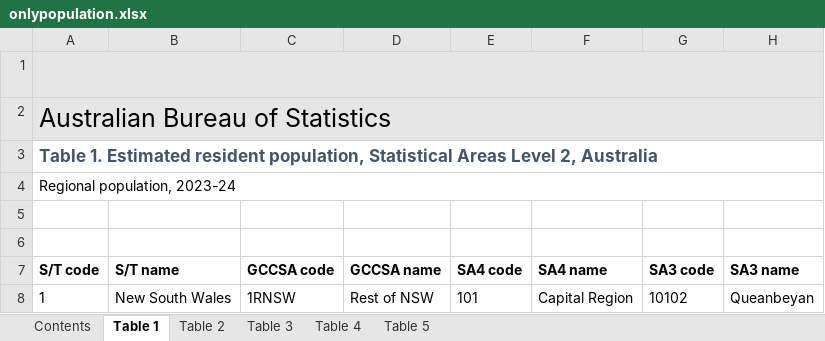
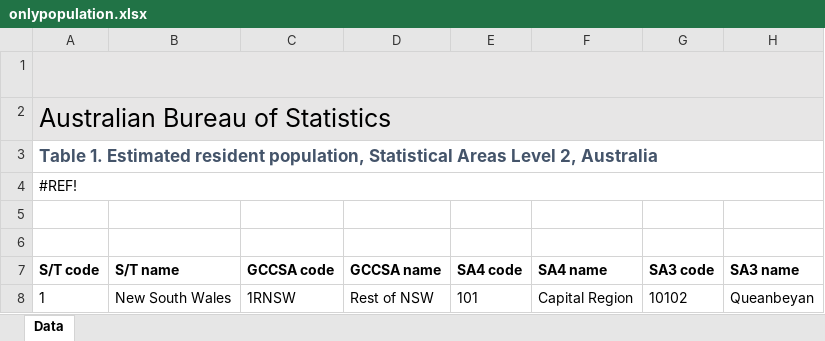
Before and after one commit to Yatik0452/NSWTravelTrack, an Excel workbook: onlypopulation.xlsx, sheet Data, drawn as a sheet; only a part is shown; values as stored, in another font and other column widths than the file's, no borders; charts and pictures not drawn; the diff names each change by its address in the sheet, - before the commit and + after, or states it on an @@ line.

```diff
--- a/onlypopulation.xlsx (sheet Data)
+++ b/onlypopulation.xlsx (sheet Data)
-sheet tab: Table 1
+sheet tab: Data
-sheet tab: Contents
-sheet tab: Table 2
-sheet tab: Table 3
-sheet tab: Table 4
-sheet tab: Table 5
-A4: Regional population, 2023-24
+A4: #REF!
```
Also changed, not shown: charts or pictures, pop-and-other-statistics.xlsx, 6 other files.
